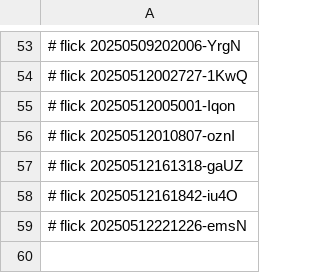
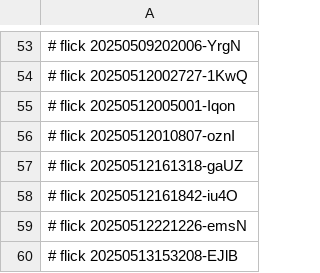
Before and after one commit to abikesa/ukuvela, a CSV file: data/.csv, drawn as a sheet; only a part is shown, gaps mark what is left out; the diff names each change by its address in the sheet, - before the commit and + after, or states it on an @@ line.

Commit message:
data/.csv

```diff
--- a/data/.csv
+++ b/data/.csv
+row 60: # flick 20250513153208-EJlB
```
